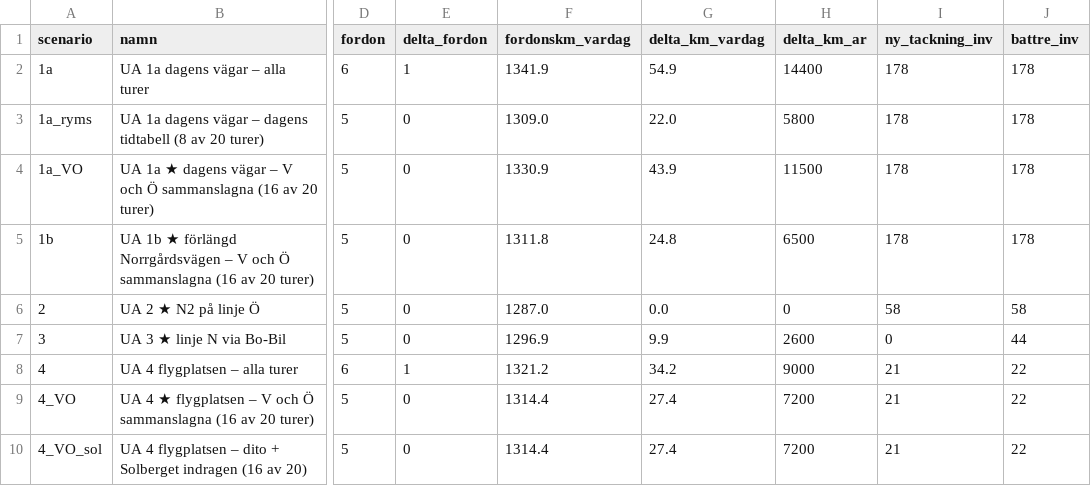
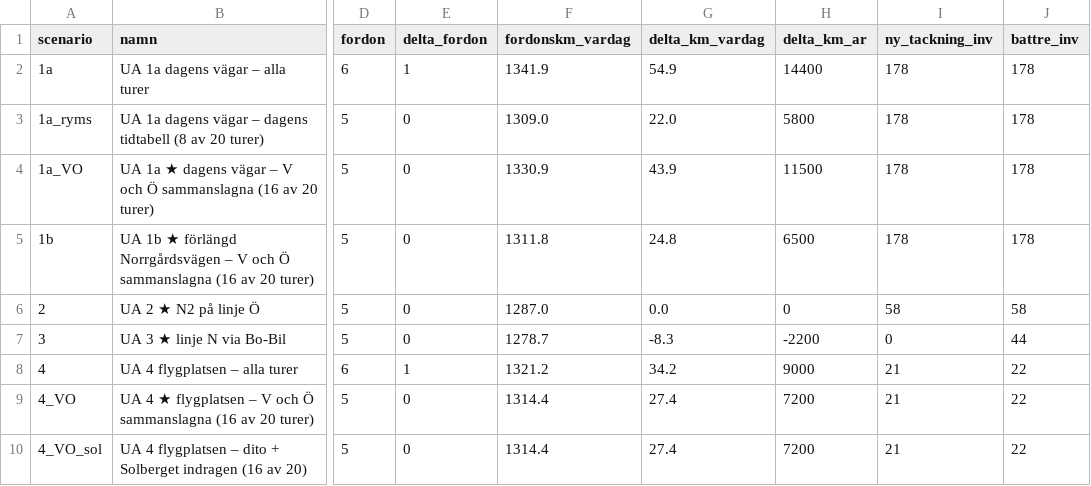
Before and after one commit to JesperHelen/-land, a CSV file: data/processed/b5_kalkyl.csv, drawn as a sheet; only a part is shown, gaps mark what is left out; the diff names each change by its address in the sheet, - before the commit and + after, or states it on an @@ line.

```diff
--- a/data/processed/b5_kalkyl.csv
+++ b/data/processed/b5_kalkyl.csv
-F7 (fordonskm_vardag): 1296.9
+F7 (fordonskm_vardag): 1278.7
-G7 (delta_km_vardag): 9.9
+G7 (delta_km_vardag): -8.3
-H7 (delta_km_ar): 2600
+H7 (delta_km_ar): -2200
```
Also changed, not shown: data/processed/b4_omlopp_scenarier.csv, data/processed/b4_systemeffekter_omlopp.csv, 26 other files.
